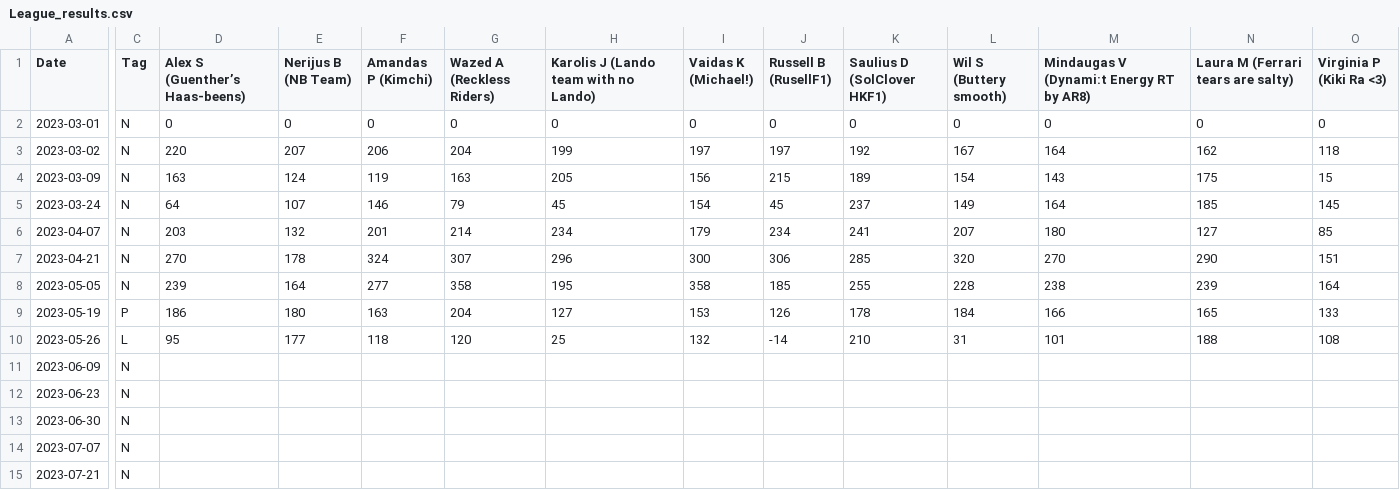
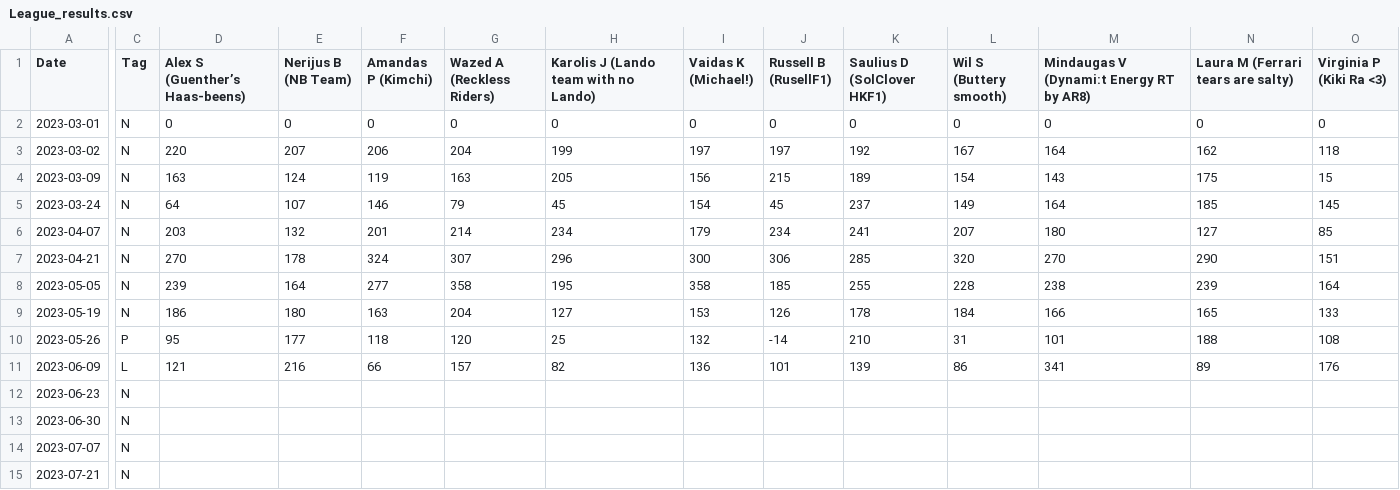
Before and after one commit to SolClover/Global-F1-Battle-2024, a CSV file: data/League_results.csv, drawn as a sheet; only a part is shown, gaps mark what is left out; the diff covers the shown part only; the diff names each change by its address in the sheet, - before the commit and + after, or states it on an @@ line.

Commit message:
Update results

```diff
--- a/data/League_results.csv
+++ b/data/League_results.csv
-C9 (Tag): P
+C9 (Tag): N
-C10 (Tag): L
+C10 (Tag): P
-C11 (Tag): N
+C11 (Tag): L
-D11 (Alex S (Guenther’s Haas-beens)): (empty)
+D11 (Alex S (Guenther’s Haas-beens)): 121
-E11 (Nerijus B (NB Team)): (empty)
+E11 (Nerijus B (NB Team)): 216
-F11 (Amandas P (Kimchi)): (empty)
+F11 (Amandas P (Kimchi)): 66
-G11 (Wazed A (Reckless Riders)): (empty)
+G11 (Wazed A (Reckless Riders)): 157
-H11: (empty)
+H11: 82
-I11 (Vaidas K (Michael!)): (empty)
+I11 (Vaidas K (Michael!)): 136
-J11 (Russell B (RusellF1)): (empty)
+J11 (Russell B (RusellF1)): 101
-K11 (Saulius D (SolClover HKF1)): (empty)
+K11 (Saulius D (SolClover HKF1)): 139
-L11 (Wil S (Buttery smooth)): (empty)
+L11 (Wil S (Buttery smooth)): 86
-M11: (empty)
+M11: 341
-N11: (empty)
+N11: 89
-O11 (Virginia P (Kiki Ra <3)): (empty)
+O11 (Virginia P (Kiki Ra <3)): 176
```
Also changed, not shown: 2 edited cells elsewhere in this file, 1 other file.
